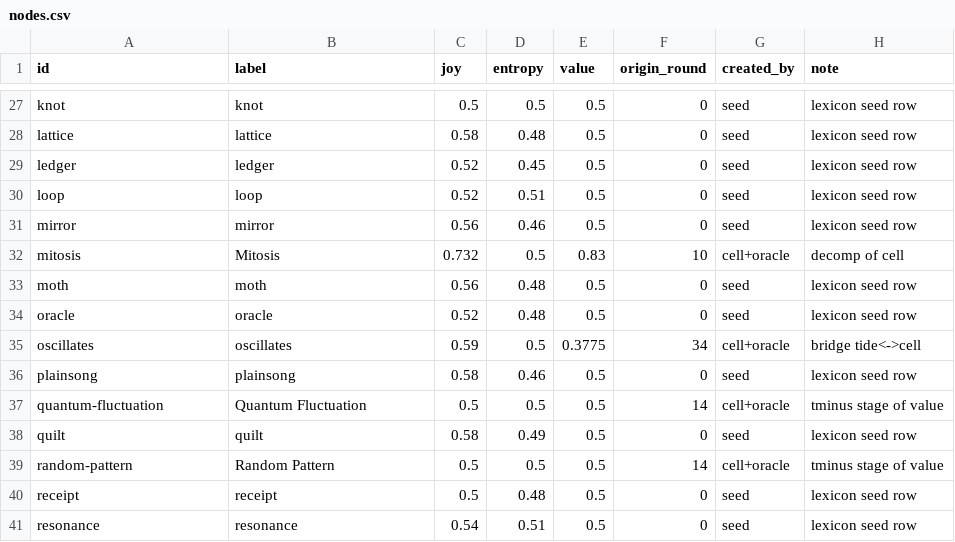
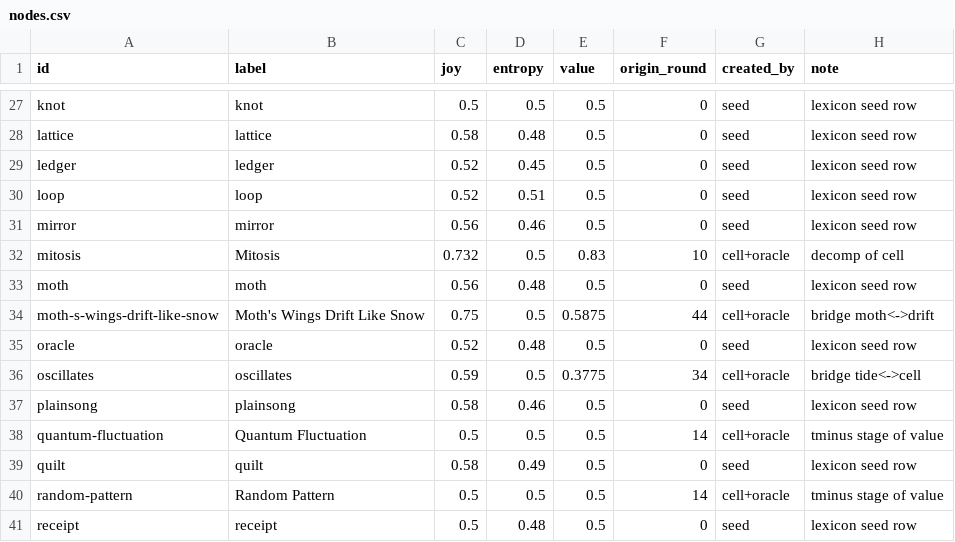
Before and after one commit to SuperInstance/quilt-matrix, a CSV file: runs/night1/matrix/nodes.csv, drawn as a sheet; only a part is shown, gaps mark what is left out; the shorter side is filled out with more unchanged rows.

Commit message:
quilt-matrix: through round 48 (nodes=67 edges=39 balance=0.9623)

```diff
--- a/runs/night1/matrix/nodes.csv
+++ b/runs/night1/matrix/nodes.csv
@@ -33,2 +33,3 @@ mitosis,Mitosis,0.732,0.5,0.83,10,cell+oracle,decomp of cell
 moth,moth,0.56,0.48,0.5,0,seed,lexicon seed row
+moth-s-wings-drift-like-snow,Moth's Wings Drift Like Snow,0.75,0.5,0.5875,44,cell+oracle,bridge moth<->drift
 oracle,oracle,0.52,0.48,0.5,0,seed,lexicon seed row
```
Also changed, not shown: runs/night1/games.csv, runs/night1/leaderboard.csv, 7 other files.
